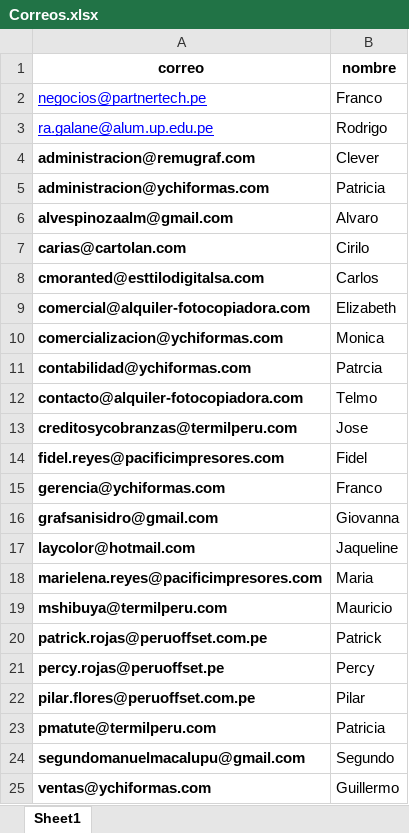
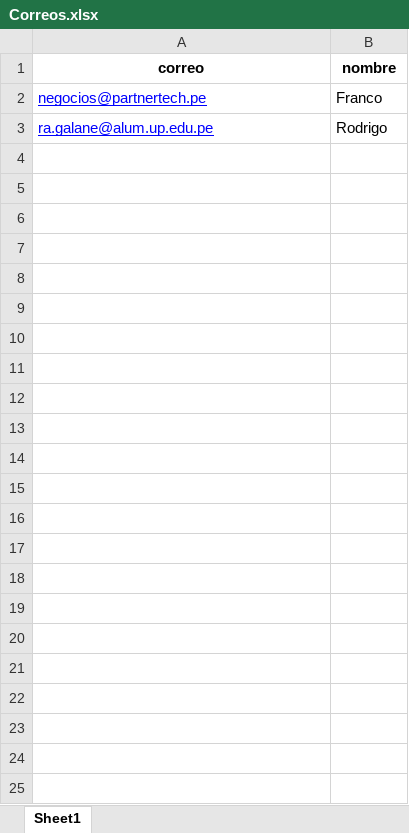
Before and after one commit to Franco-G/Correos-Masivos-Partner-Tech, an Excel workbook: Correos.xlsx, sheet Sheet1, drawn as a sheet; values as stored, in another font and other column widths than the file's, no borders; the diff names each change by its address in the sheet, - before the commit and + after, or states it on an @@ line.

```diff
--- a/Correos.xlsx (sheet Sheet1)
+++ b/Correos.xlsx (sheet Sheet1)
-row 4: administracion@remugraf.com | Clever
-row 5: administracion@ychiformas.com | Patricia
-row 6: alvespinozaalm@gmail.com | Alvaro
-row 7: carias@cartolan.com | Cirilo
-row 8: cmoranted@esttilodigitalsa.com | Carlos
-row 9: comercial@alquiler-fotocopiadora.com | Elizabeth
-row 10: comercializacion@ychiformas.com | Monica
-row 11: contabilidad@ychiformas.com | Patrcia
-row 12: contacto@alquiler-fotocopiadora.com | Telmo
-row 13: creditosycobranzas@termilperu.com | Jose
-row 14: fidel.reyes@pacificimpresores.com | Fidel
-row 15: gerencia@ychiformas.com | Franco
-row 16: grafsanisidro@gmail.com | Giovanna
-row 17: laycolor@hotmail.com | Jaqueline
-row 18: marielena.reyes@pacificimpresores.com | Maria
-row 19: mshibuya@termilperu.com | Mauricio
-row 20: patrick.rojas@peruoffset.com.pe | Patrick
-row 21: percy.rojas@peruoffset.pe | Percy
-row 22: pilar.flores@peruoffset.com.pe | Pilar
-row 23: pmatute@termilperu.com | Patricia
-row 24: segundomanuelmacalupu@gmail.com | Segundo
-row 25: ventas@ychiformas.com | Guillermo
```
